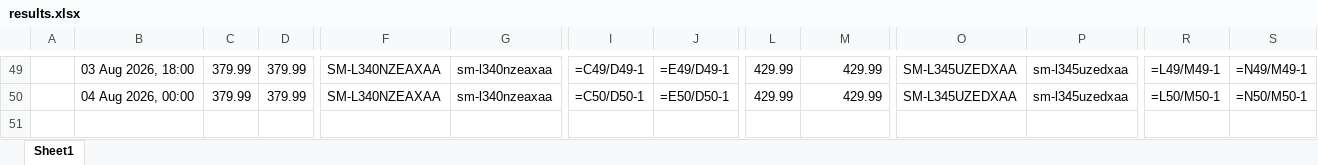
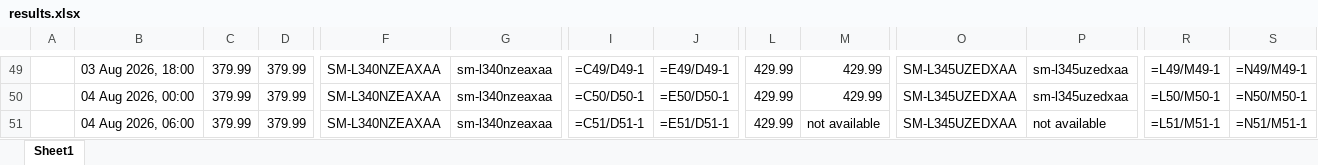
Before and after one commit to rathi-eucloid/launch-watches, an Excel workbook: outputs/results.xlsx, sheet Sheet1, drawn as a sheet; only a part is shown, gaps mark what is left out; values as stored, in another font and other column widths than the file's, no borders; formulas without a stored value are shown as written; rows hold the shown columns only; the diff names each change by its address in the sheet, - before the commit and + after, or states it on an @@ line.

```diff
--- a/outputs/results.xlsx (sheet Sheet1)
+++ b/outputs/results.xlsx (sheet Sheet1)
+row 51:  | 04 Aug 2026, 06:00 | 379.99 | 379.99 | SM-L340NZEAXAA | sm-l340nzeaxaa | =C51/D51-1 | =E51/D51-1 | 429.99 | not available | SM-L345UZEDXAA | not available | =L51/M51-1 | =N51/M51-1
```
Also changed, not shown: 21 other files.
